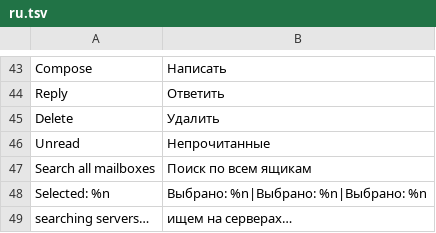
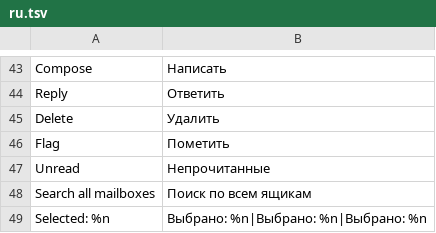
Before and after one commit to predmaxim/omarchy-mail, a TSV file: app/i18n/ru.tsv, drawn as a sheet; only a part is shown, gaps mark what is left out; the shorter side is filled out with more unchanged rows.

Commit message:
app: a Flag button after Delete in the line of commands

```diff
--- a/app/i18n/ru.tsv
+++ b/app/i18n/ru.tsv
@@ -45,2 +45,3 @@ Reply	Ответить
 Delete	Удалить
+Flag	Пометить
 Unread	Непрочитанные
```
Also changed, not shown: 8 other files.
